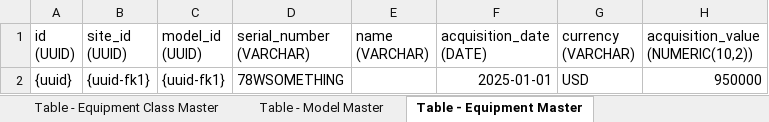
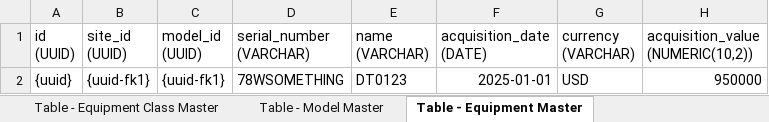
Before and after one commit to harry14jazz/MechSense, an Excel workbook: documents/00. Database-ERD-Schemas.xlsx, sheet Table - Equipment Master, drawn as a sheet; only a part is shown; values as stored, in another font and other column widths than the file's, no borders; the diff names each change by its address in the sheet, - before the commit and + after, or states it on an @@ line.

```diff
--- a/documents/00. Database-ERD-Schemas.xlsx (sheet Table - Equipment Master)
+++ b/documents/00. Database-ERD-Schemas.xlsx (sheet Table - Equipment Master)
-E2 (name (VARCHAR)): (empty)
+E2 (name (VARCHAR)): DT0123
```
Also changed, not shown: sheet Table - Component Master, other sheet tabs, 8 other files.
